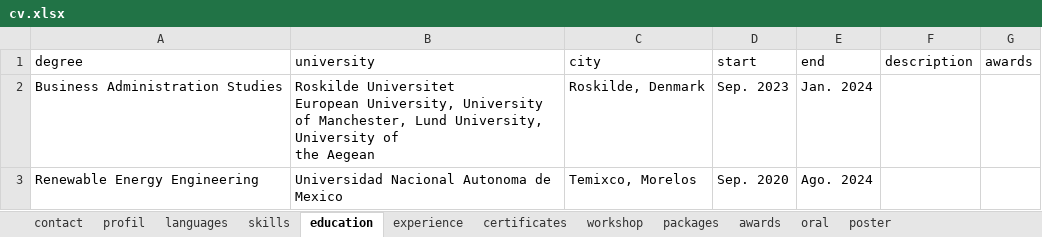
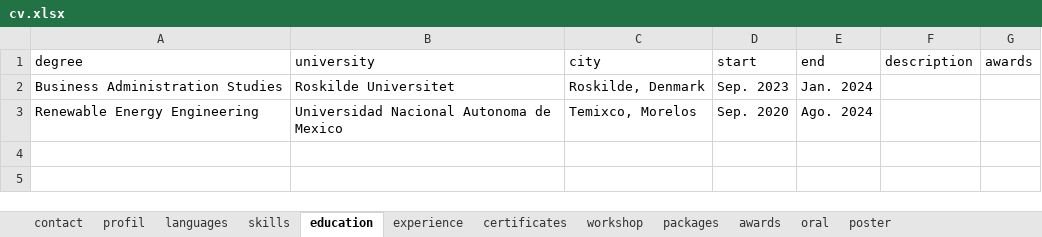
Before and after one commit to JRamonHA/curriculum-vitae, an Excel workbook: data/cv.xlsx, sheet education, drawn as a sheet; values as stored, in another font and other column widths than the file's, no borders; ↵ is a line break in a cell; the diff names each change by its address in the sheet, - before the commit and + after, or states it on an @@ line.

```diff
--- a/data/cv.xlsx (sheet education)
+++ b/data/cv.xlsx (sheet education)
-B2 (university): Roskilde Universitet ↵ European University, University of Manchester, Lund University, University of ↵ the Aegean
+B2 (university): Roskilde Universitet
```
Also changed, not shown: 3 other files.
